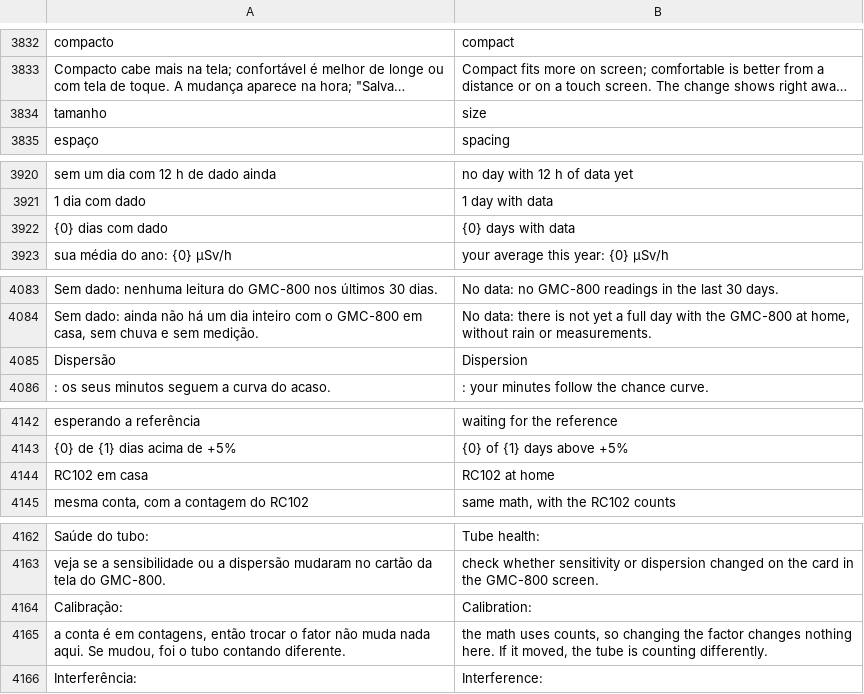
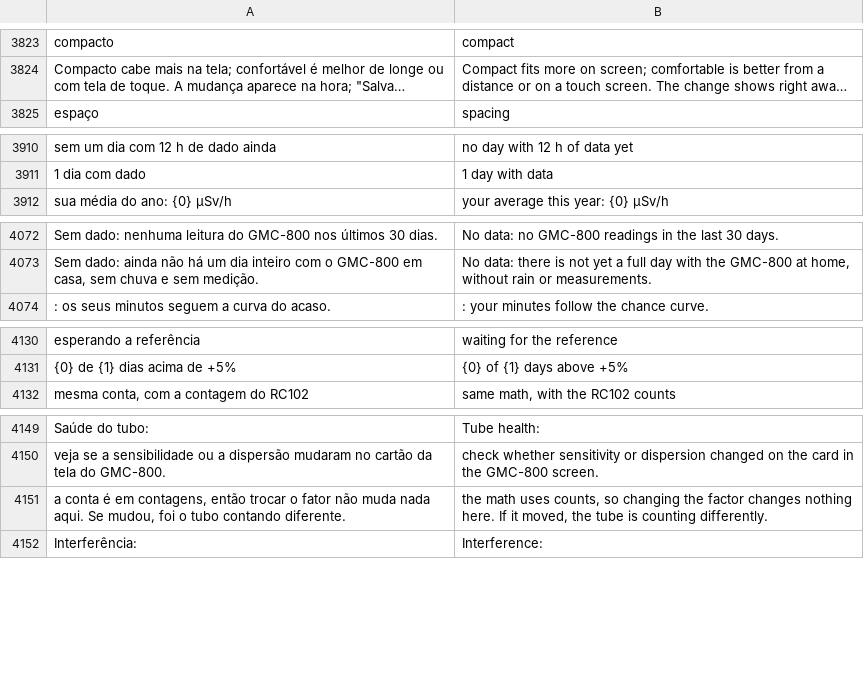
Before and after one commit to matheusAFreitas/radlog, a TSV file: internal/i18n/en.tsv, drawn as a sheet; only a part is shown, gaps mark what is left out; long unchanged cells end in …; removed rows and columns are numbered as before the commit, all else as after; the diff covers the shown part only; the diff names each change by its address in the sheet, - before the commit and + after, or states it on an @@ line.

```diff
--- a/internal/i18n/en.tsv
+++ b/internal/i18n/en.tsv
-row 3834: tamanho | size
-row 3922: {0} dias com dado | {0} days with data
-row 4085: Dispersão | Dispersion
-row 4144: RC102 em casa | RC102 at home
-row 4164: Calibração: | Calibration:
```
Also changed, not shown: 13 added rows and 26 removed rows elsewhere in this file, 14 other files.
